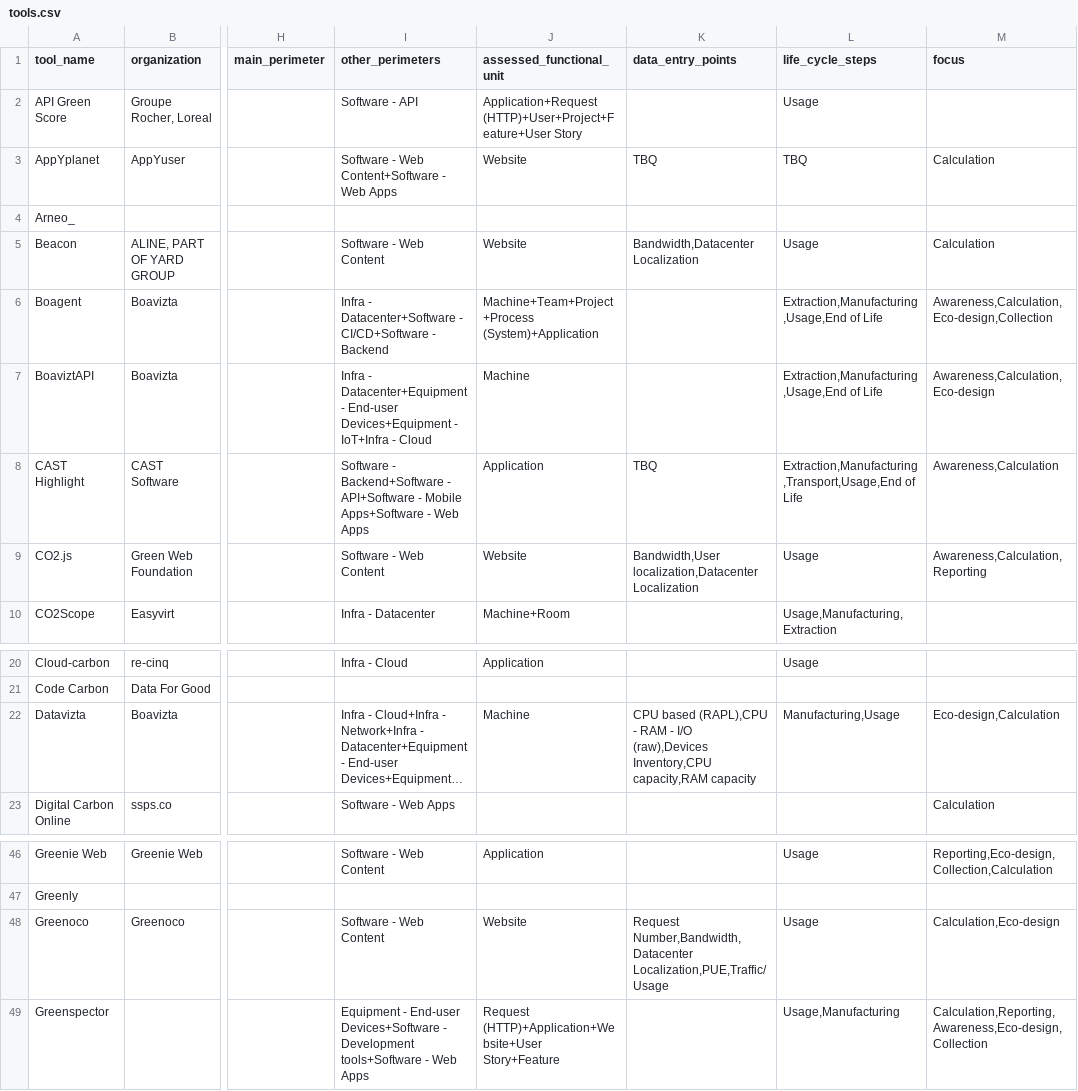
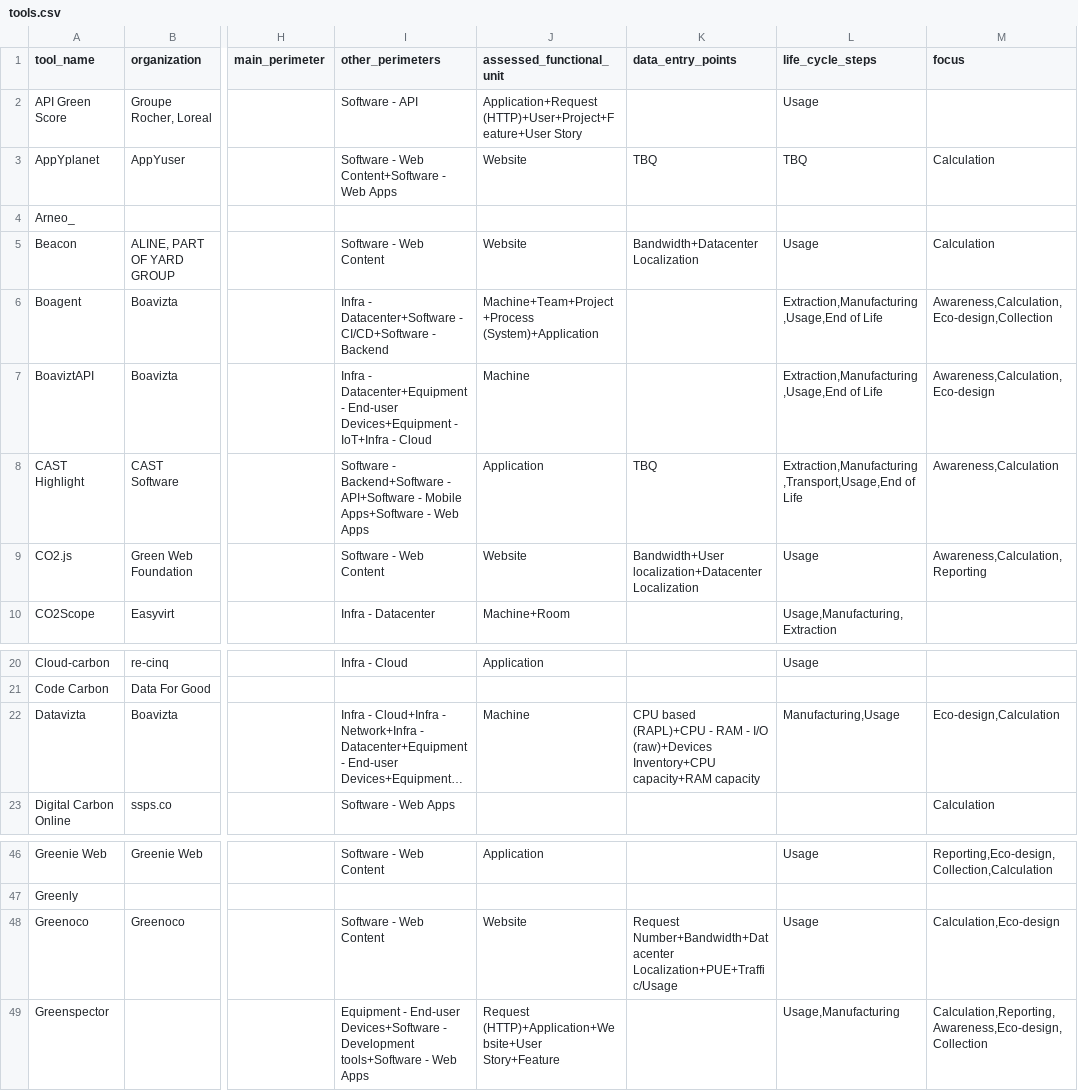
Before and after one commit to olebrussels/boavizta-ict-sust-tools-fork, a CSV file: ictst/data/tools.csv, drawn as a sheet; only a part is shown, gaps mark what is left out; long unchanged cells end in …; the diff covers the shown part only; the diff names each change by its address in the sheet, - before the commit and + after, or states it on an @@ line.

Commit message:
chore (data): use "+" to separate fields of the data_entry_points column

```diff
--- a/ictst/data/tools.csv
+++ b/ictst/data/tools.csv
-K5 (data_entry_points): Bandwidth,Datacenter Localization
+K5 (data_entry_points): Bandwidth+Datacenter Localization
-K9 (data_entry_points): Bandwidth,User localization,Datacenter Localization
+K9 (data_entry_points): Bandwidth+User localization+Datacenter Localization
-K22 (data_entry_points): CPU based (RAPL),CPU - RAM - I/O (raw),Devices Inventory,CPU capacity,RAM capacity
+K22 (data_entry_points): CPU based (RAPL)+CPU - RAM - I/O (raw)+Devices Inventory+CPU capacity+RAM capacity
-K48 (data_entry_points): Request Number,Bandwidth,Datacenter Localization,PUE,Traffic/Usage
+K48 (data_entry_points): Request Number+Bandwidth+Datacenter Localization+PUE+Traffic/Usage
```
Also changed, not shown: 11 edited cells elsewhere in this file.
